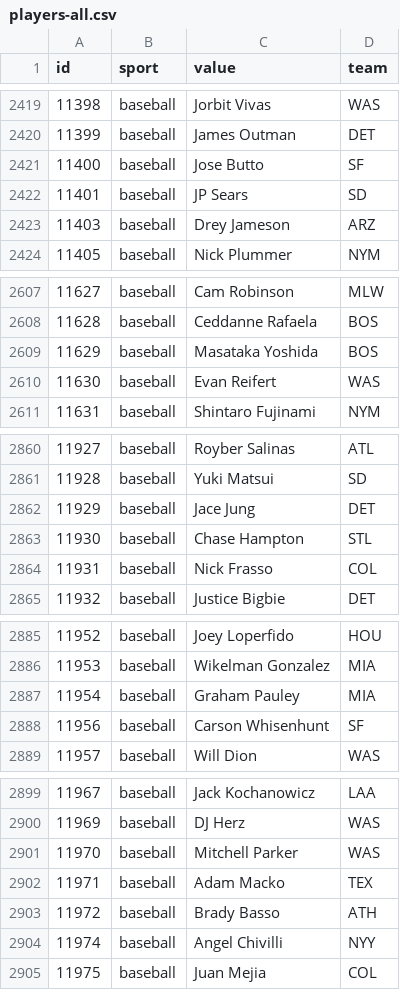
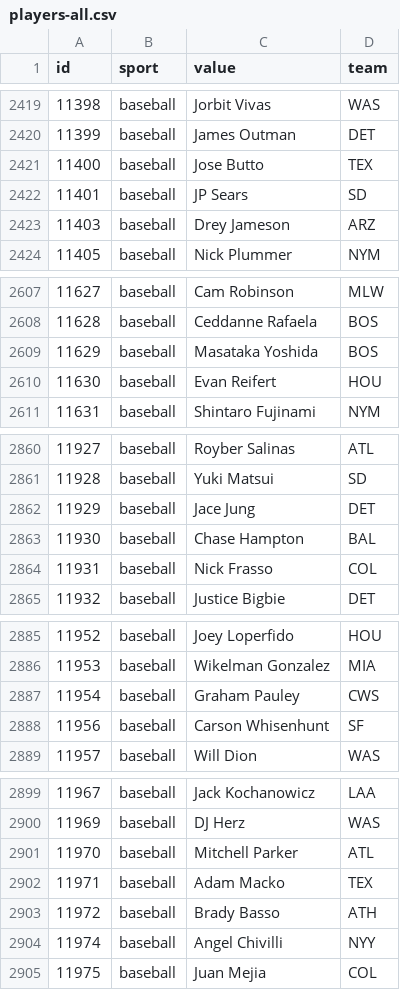
Before and after one commit to StatsVine/data-snapshots, a CSV file: csv/nfc/players-all.csv, drawn as a sheet; only a part is shown, gaps mark what is left out; the diff covers the shown part only.

```diff
--- a/csv/nfc/players-all.csv
+++ b/csv/nfc/players-all.csv
@@ -2420,3 +2420,3 @@ id,sport,value,team
 11399,baseball,James Outman,DET
-11400,baseball,Jose Butto,SF
+11400,baseball,Jose Butto,TEX
 11401,baseball,JP Sears,SD
@@ -2609,3 +2609,3 @@ id,sport,value,team
 11629,baseball,Masataka Yoshida,BOS
-11630,baseball,Evan Reifert,WAS
+11630,baseball,Evan Reifert,HOU
 11631,baseball,Shintaro Fujinami,NYM
@@ -2862,3 +2862,3 @@ id,sport,value,team
 11929,baseball,Jace Jung,DET
-11930,baseball,Chase Hampton,STL
+11930,baseball,Chase Hampton,BAL
 11931,baseball,Nick Frasso,COL
@@ -2886,3 +2886,3 @@ id,sport,value,team
 11953,baseball,Wikelman Gonzalez,MIA
-11954,baseball,Graham Pauley,MIA
+11954,baseball,Graham Pauley,CWS
 11956,baseball,Carson Whisenhunt,SF
@@ -2900,3 +2900,3 @@ id,sport,value,team
 11969,baseball,DJ Herz,WAS
-11970,baseball,Mitchell Parker,WAS
+11970,baseball,Mitchell Parker,ATL
 11971,baseball,Adam Macko,TEX
```
Also changed, not shown: 2 added rows and 18 edited cells elsewhere in this file, csv/nfc/players-baseball.csv, csv/nfc/players-football.csv, 1 other file.
